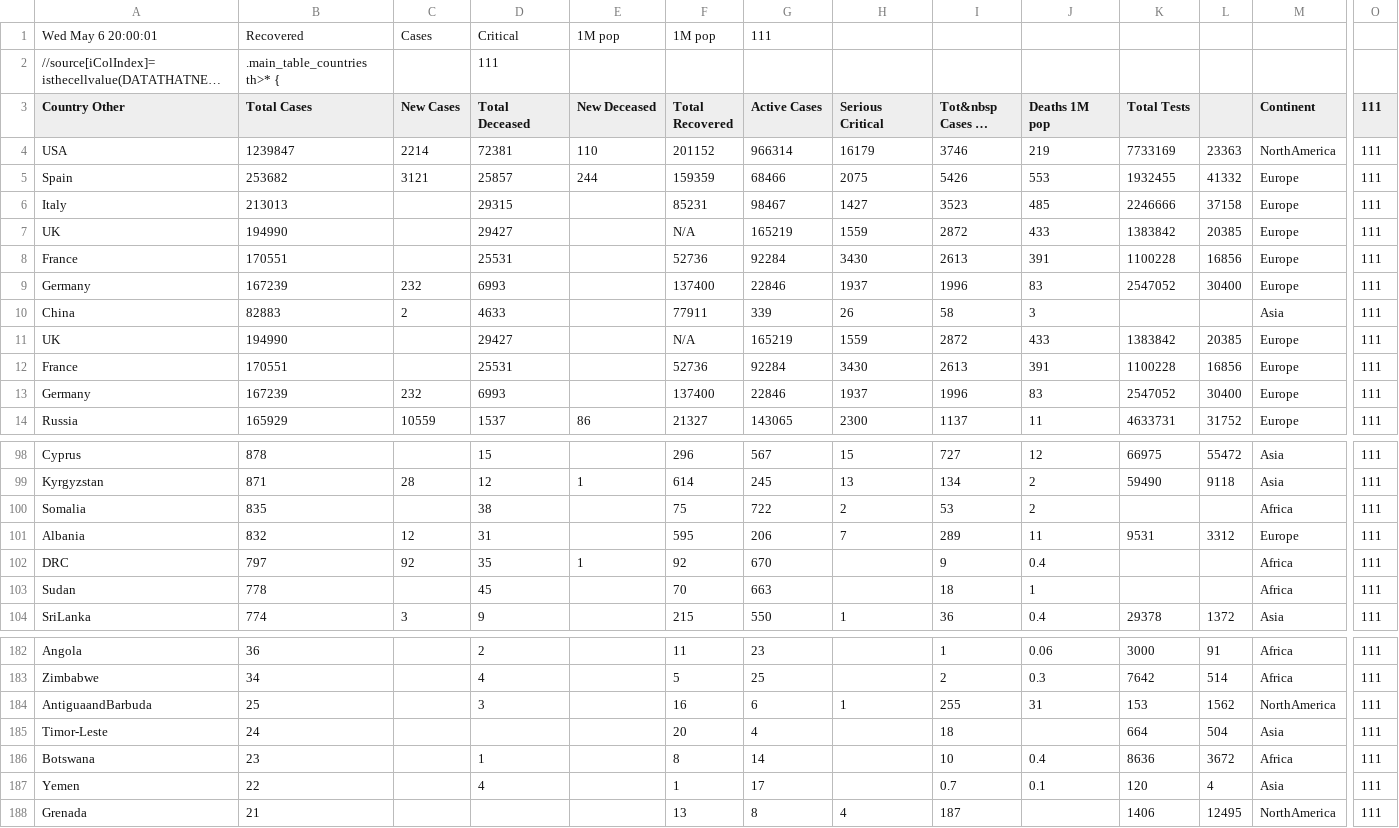
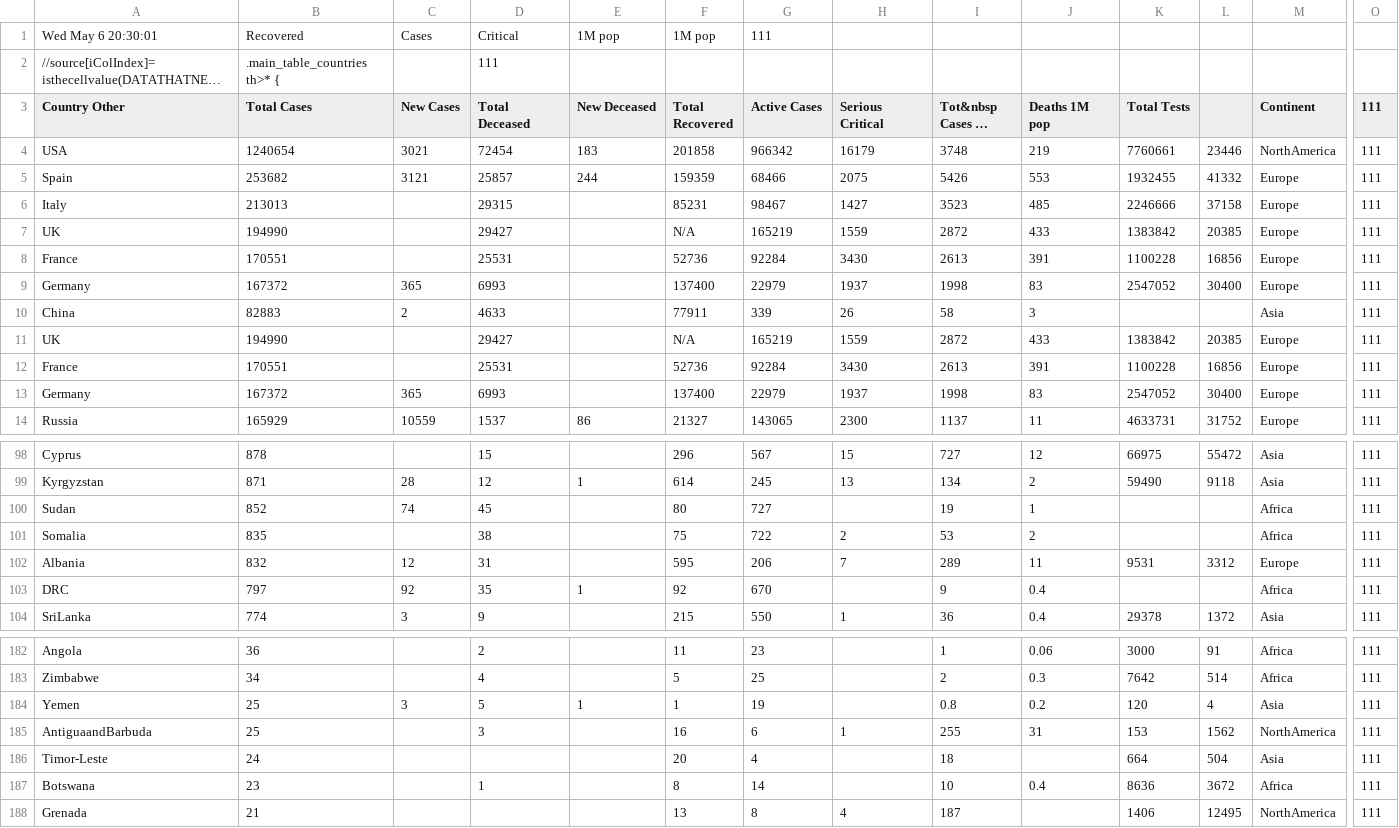
Before and after one commit to hemantaduwarah1/data, a CSV file: data.csv, drawn as a sheet; only a part is shown, gaps mark what is left out; long unchanged cells end in …; removed rows and columns are numbered as before the commit, all else as after; rows hold the shown columns only; the diff covers the shown part only; the diff names each change by its address in the sheet, - before the commit and + after, or states it on an @@ line.

```diff
--- a/data.csv
+++ b/data.csv
-A1 (Country Other): Wed May 6 20:00:01
+A1 (Country Other): Wed May 6 20:30:01
-B4 (Total Cases): 1239847
+B4 (Total Cases): 1240654
-C4 (New Cases): 2214
+C4 (New Cases): 3021
-D4 (Total Deceased): 72381
+D4 (Total Deceased): 72454
-E4 (New Deceased): 110
+E4 (New Deceased): 183
-F4 (Total Recovered): 201152
+F4 (Total Recovered): 201858
-G4 (Active Cases): 966314
+G4 (Active Cases): 966342
-I4 (Tot&nbsp Cases 1M pop): 3746
+I4 (Tot&nbsp Cases 1M pop): 3748
-K4 (Total Tests): 7733169
+K4 (Total Tests): 7760661
-L4: 23363
+L4: 23446
-B9 (Total Cases): 167239
+B9 (Total Cases): 167372
-C9 (New Cases): 232
+C9 (New Cases): 365
-G9 (Active Cases): 22846
+G9 (Active Cases): 22979
-I9 (Tot&nbsp Cases 1M pop): 1996
+I9 (Tot&nbsp Cases 1M pop): 1998
-B13 (Total Cases): 167239
+B13 (Total Cases): 167372
-C13 (New Cases): 232
+C13 (New Cases): 365
-G13 (Active Cases): 22846
+G13 (Active Cases): 22979
-I13 (Tot&nbsp Cases 1M pop): 1996
+I13 (Tot&nbsp Cases 1M pop): 1998
+row 100: Sudan | 852 | 74 | 45 |  | 80 | 727 |  | 19 | 1 |  |  | Africa | 111
-row 103: Sudan | 778 |  | 45 |  | 70 | 663 |  | 18 | 1 |  |  | Africa | 111
+row 184: Yemen | 25 | 3 | 5 | 1 | 1 | 19 |  | 0.8 | 0.2 | 120 | 4 | Asia | 111
-row 187: Yemen | 22 |  | 4 |  | 1 | 17 |  | 0.7 | 0.1 | 120 | 4 | Asia | 111
```
Also changed, not shown: 3 added rows, 3 removed rows and 30 edited cells elsewhere in this file.
